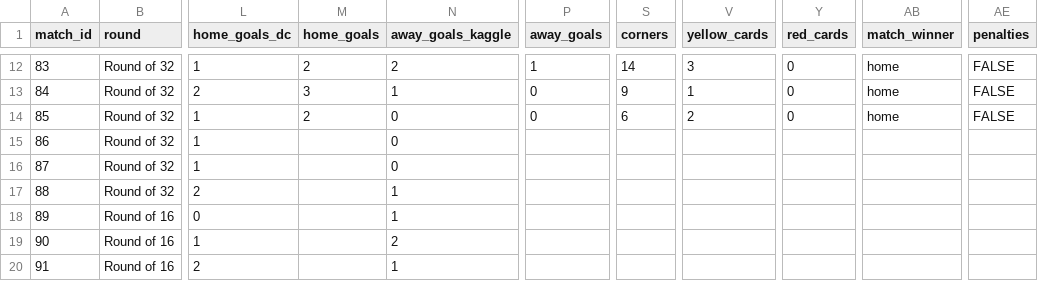
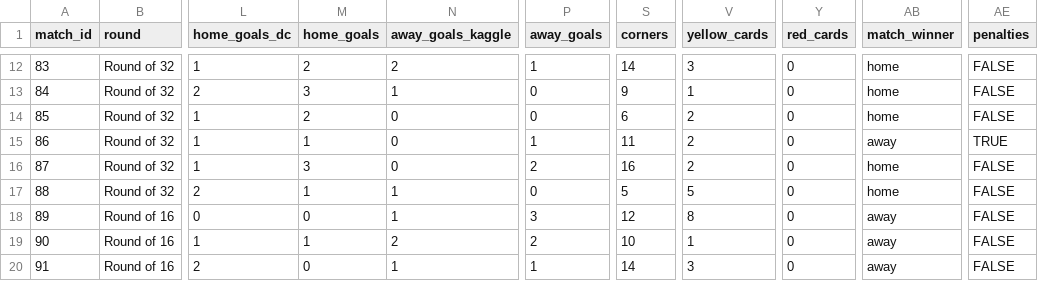
Before and after one commit to Currybon30/fifa_wc_2026_datacamp, a CSV file: FIFA World Cup 2026 - DataCamp Competition/results/knockout_slots_actual.csv, drawn as a sheet; only a part is shown, gaps mark what is left out; the diff covers the shown part only; the diff names each change by its address in the sheet, - before the commit and + after, or states it on an @@ line.

Commit message:
v2.6.0 - Release full app features
Implemented knockout stage analysis with all comparison charts
Added model evaluation tab
* This commit notice: knockout actual data has not been fully filled.

```diff
--- a/FIFA World Cup 2026 - DataCamp Competition/results/knockout_slots_actual.csv
+++ b/FIFA World Cup 2026 - DataCamp Competition/results/knockout_slots_actual.csv
-M15 (home_goals): (empty)
+M15 (home_goals): 1
-P15 (away_goals): (empty)
+P15 (away_goals): 1
-S15 (corners): (empty)
+S15 (corners): 11
-V15:V16 (yellow_cards): (empty)
+V15:V16 (yellow_cards): 2
-Y15:Y20 (red_cards): (empty)
+Y15:Y20 (red_cards): 0
-AB15 (match_winner): (empty)
+AB15 (match_winner): away
-AE15 (penalties): (empty)
+AE15 (penalties): TRUE
-M16 (home_goals): (empty)
+M16 (home_goals): 3
-P16 (away_goals): (empty)
+P16 (away_goals): 2
-S16 (corners): (empty)
+S16 (corners): 16
-AB16:AB17 (match_winner): (empty)
+AB16:AB17 (match_winner): home
-AE16:AE20 (penalties): (empty)
+AE16:AE20 (penalties): FALSE
-M17 (home_goals): (empty)
+M17 (home_goals): 1
-P17 (away_goals): (empty)
+P17 (away_goals): 0
-S17 (corners): (empty)
+S17 (corners): 5
-V17 (yellow_cards): (empty)
+V17 (yellow_cards): 5
-M18 (home_goals): (empty)
+M18 (home_goals): 0
-P18 (away_goals): (empty)
+P18 (away_goals): 3
-S18 (corners): (empty)
+S18 (corners): 12
-V18 (yellow_cards): (empty)
+V18 (yellow_cards): 8
-AB18:AB20 (match_winner): (empty)
+AB18:AB20 (match_winner): away
-M19 (home_goals): (empty)
+M19 (home_goals): 1
-P19 (away_goals): (empty)
+P19 (away_goals): 2
-S19 (corners): (empty)
+S19 (corners): 10
-V19 (yellow_cards): (empty)
+V19 (yellow_cards): 1
-M20 (home_goals): (empty)
+M20 (home_goals): 0
-P20 (away_goals): (empty)
+P20 (away_goals): 1
-S20 (corners): (empty)
+S20 (corners): 14
-V20 (yellow_cards): (empty)
+V20 (yellow_cards): 3
```
Also changed, not shown: 97 edited cells elsewhere in this file, 2 other files.
